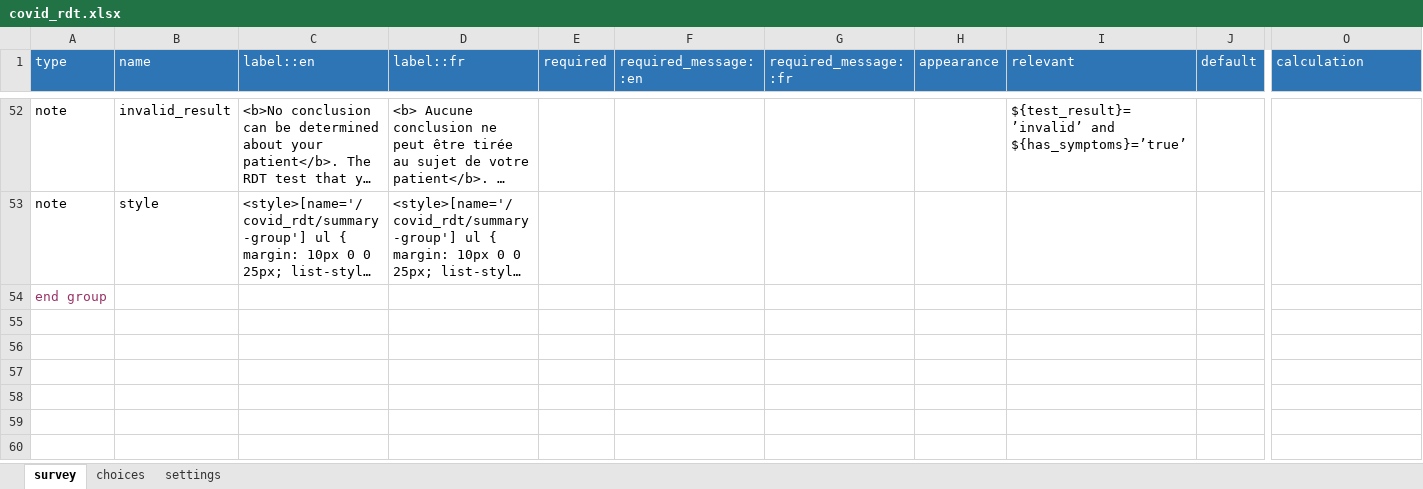
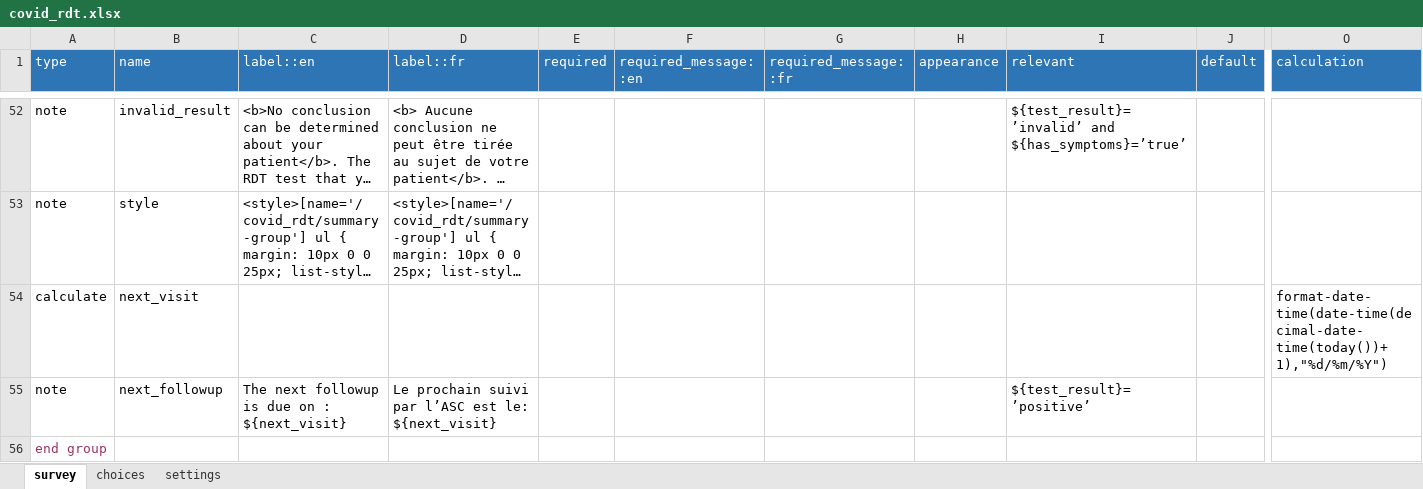
Before and after one commit to medic/config-covid, an Excel workbook: forms/app/covid_rdt.xlsx, sheet survey, drawn as a sheet; only a part is shown, gaps mark what is left out; long unchanged cells end in …; values as stored, in another font and other column widths than the file's, no borders; rows hold the shown columns only; the diff names each change by its address in the sheet, - before the commit and + after, or states it on an @@ line.

Commit message:
update summary to inform on next followup and delete diarreah symptom

```diff
--- a/forms/app/covid_rdt.xlsx (sheet survey)
+++ b/forms/app/covid_rdt.xlsx (sheet survey)
+row 54: calculate | next_visit |  |  |  |  |  |  |  |  | format-date-time(date-time(decimal-date-time(today())+ 1),"%d/%m/%Y")
+row 55: note | next_followup | The next followup is due on : ${next_visit} | Le prochain suivi par l’ASC est le: ${next_visit} |  |  |  |  | ${test_result}=’positive’
```
Also changed, not shown: sheet choices, sheet settings, 1 other file.
